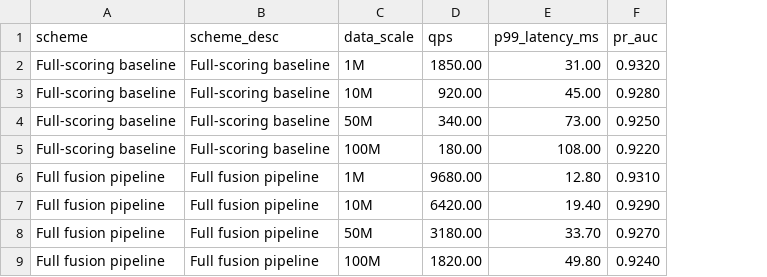
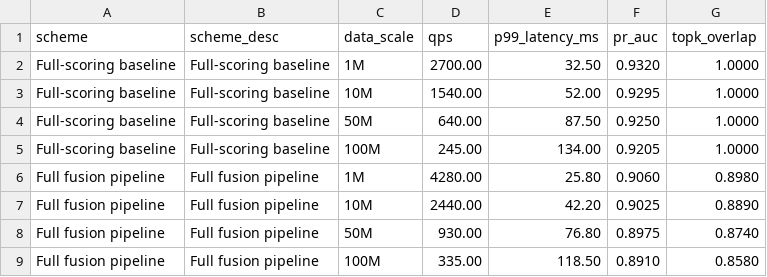
Before and after one commit to HuangEven/sysuthesis, a CSV file: sysuthesis/plot_assets/ch06_scale_trends/scale_trends.csv, drawn as a sheet; the diff names each change by its address in the sheet, - before the commit and + after, or states it on an @@ line.

```diff
--- a/sysuthesis/plot_assets/ch06_scale_trends/scale_trends.csv
+++ b/sysuthesis/plot_assets/ch06_scale_trends/scale_trends.csv
+column G (topk_overlap), rows 2-9: 1.0000 | 1.0000 | 1.0000 | 1.0000 | 0.8980 | 0.8890 | 0.8740 | 0.8580
-D2 (qps): 1850.00
+D2 (qps): 2700.00
-E2 (p99_latency_ms): 31.00
+E2 (p99_latency_ms): 32.50
-D3 (qps): 920.00
+D3 (qps): 1540.00
-E3 (p99_latency_ms): 45.00
+E3 (p99_latency_ms): 52.00
-F3 (pr_auc): 0.9280
+F3 (pr_auc): 0.9295
-D4 (qps): 340.00
+D4 (qps): 640.00
-E4 (p99_latency_ms): 73.00
+E4 (p99_latency_ms): 87.50
-D5 (qps): 180.00
+D5 (qps): 245.00
-E5 (p99_latency_ms): 108.00
+E5 (p99_latency_ms): 134.00
-F5 (pr_auc): 0.9220
+F5 (pr_auc): 0.9205
-D6 (qps): 9680.00
+D6 (qps): 4280.00
-E6 (p99_latency_ms): 12.80
+E6 (p99_latency_ms): 25.80
-F6 (pr_auc): 0.9310
+F6 (pr_auc): 0.9060
-D7 (qps): 6420.00
+D7 (qps): 2440.00
-E7 (p99_latency_ms): 19.40
+E7 (p99_latency_ms): 42.20
-F7 (pr_auc): 0.9290
+F7 (pr_auc): 0.9025
-D8 (qps): 3180.00
+D8 (qps): 930.00
-E8 (p99_latency_ms): 33.70
+E8 (p99_latency_ms): 76.80
-F8 (pr_auc): 0.9270
+F8 (pr_auc): 0.8975
-D9 (qps): 1820.00
+D9 (qps): 335.00
-E9 (p99_latency_ms): 49.80
+E9 (p99_latency_ms): 118.50
-F9 (pr_auc): 0.9240
+F9 (pr_auc): 0.8910
```
Also changed, not shown: sysuthesis/plot_assets/ch04_single_gpu_stage_breakdown/single_gpu_stage_breakdown_10m.csv, sysuthesis/plot_assets/ch04_single_gpu_stage_breakdown/single_gpu_stage_breakdown_1m.csv, 38 other files.
